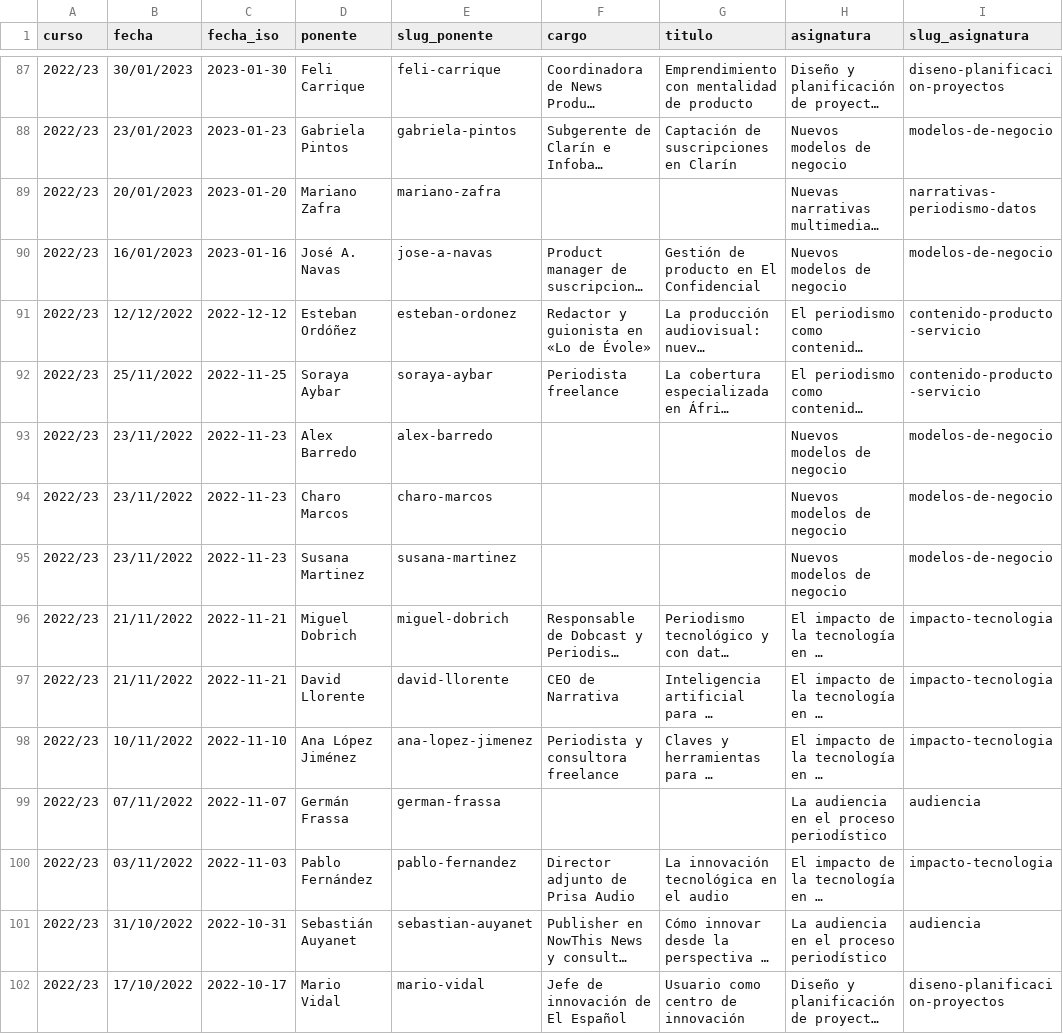
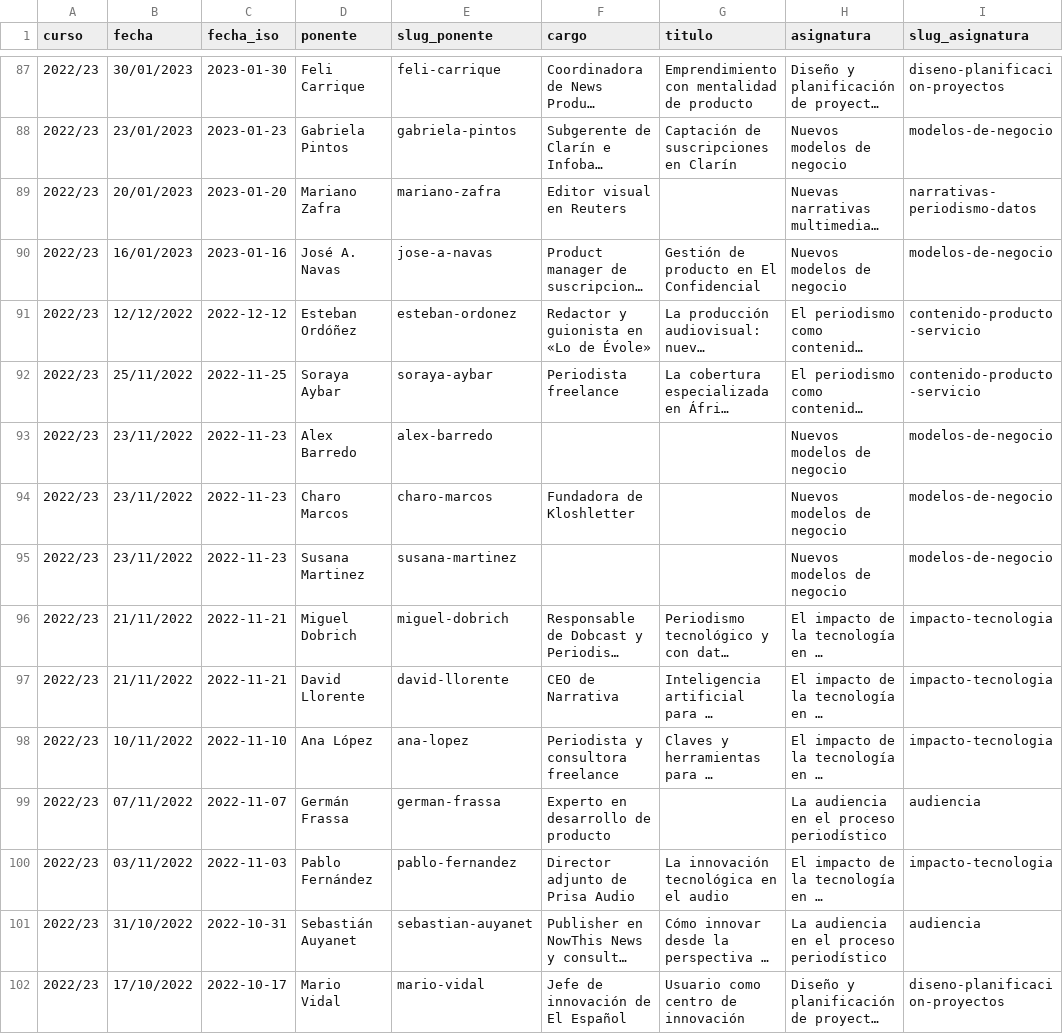
Before and after one commit to mipumh/mipumh.github.io, a CSV file: _data/ponentes.csv, drawn as a sheet; only a part is shown, gaps mark what is left out; long unchanged cells end in …; the diff covers the shown part only; the diff names each change by its address in the sheet, - before the commit and + after, or states it on an @@ line.

```diff
--- a/_data/ponentes.csv
+++ b/_data/ponentes.csv
-F89 (cargo): (empty)
+F89 (cargo): Editor visual en Reuters
-F94 (cargo): (empty)
+F94 (cargo): Fundadora de Kloshletter
-D98 (ponente): Ana López Jiménez
+D98 (ponente): Ana López
-E98 (slug_ponente): ana-lopez-jimenez
+E98 (slug_ponente): ana-lopez
-F99 (cargo): (empty)
+F99 (cargo): Experto en desarrollo de producto
```
Also changed, not shown: 60 edited cells elsewhere in this file, 6 other files.
